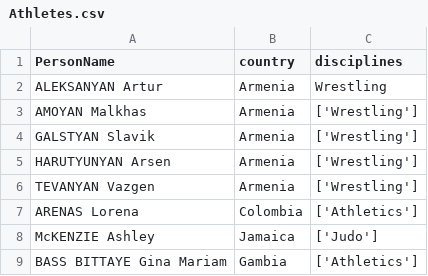
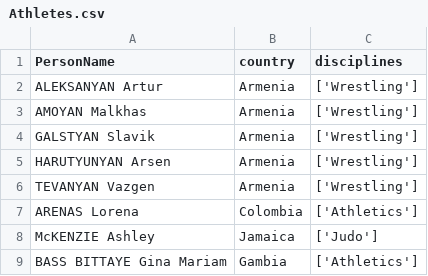
Before and after one commit to HasiniRajapaksha/Azure-Olympic-Analytics-Paris-2024-Summer-Games, a CSV file: Athletes.csv, drawn as a sheet; only a part is shown.

Commit message:
Athletes.csv

```diff
--- a/Athletes.csv
+++ b/Athletes.csv
@@ -1,3 +1,3 @@
 PersonName,country,disciplines
-ALEKSANYAN Artur,Armenia,Wrestling
+ALEKSANYAN Artur,Armenia,['Wrestling']
 AMOYAN Malkhas,Armenia,['Wrestling']
```
